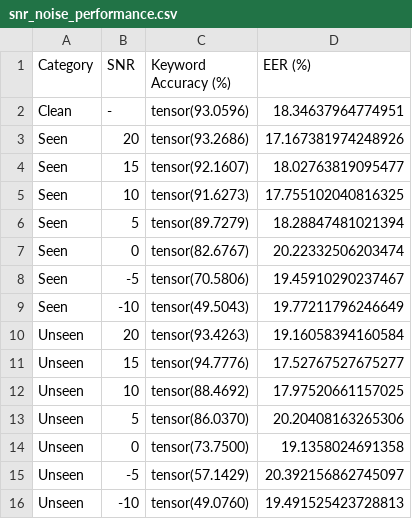
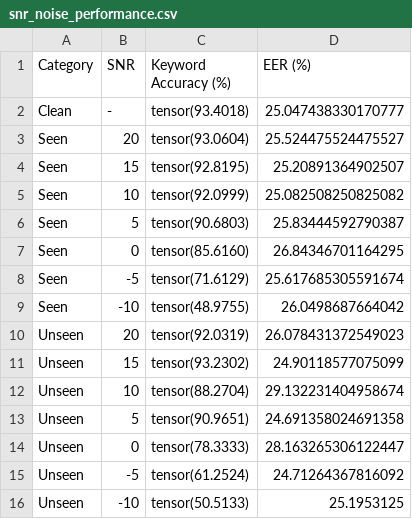
Before and after one commit to KokyoK/Lege_KWS_customize, a CSV file: snr_noise_performance.csv, drawn as a sheet.

```diff
--- a/snr_noise_performance.csv
+++ b/snr_noise_performance.csv
@@ -1,16 +1,16 @@
 Category,SNR,Keyword Accuracy (%),EER (%)
-Clean,-,tensor(93.0596),18.34637964774951
-Seen,20,tensor(93.2686),17.167381974248926
-Seen,15,tensor(92.1607),18.02763819095477
-Seen,10,tensor(91.6273),17.755102040816325
-Seen,5,tensor(89.7279),18.28847481021394
-Seen,0,tensor(82.6767),20.22332506203474
-Seen,-5,tensor(70.5806),19.45910290237467
-Seen,-10,tensor(49.5043),19.77211796246649
-Unseen,20,tensor(93.4263),19.16058394160584
-Unseen,15,tensor(94.7776),17.52767527675277
-Unseen,10,tensor(88.4692),17.97520661157025
-Unseen,5,tensor(86.0370),20.20408163265306
-Unseen,0,tensor(73.7500),19.1358024691358
-Unseen,-5,tensor(57.1429),20.392156862745097
-Unseen,-10,tensor(49.0760),19.491525423728813
+Clean,-,tensor(93.4018),25.047438330170777
+Seen,20,tensor(93.0604),25.524475524475527
+Seen,15,tensor(92.8195),25.20891364902507
+Seen,10,tensor(92.0999),25.082508250825082
+Seen,5,tensor(90.6803),25.83444592790387
+Seen,0,tensor(85.6160),26.84346701164295
+Seen,-5,tensor(71.6129),25.617685305591674
+Seen,-10,tensor(48.9755),26.0498687664042
+Unseen,20,tensor(92.0319),26.078431372549023
+Unseen,15,tensor(93.2302),24.90118577075099
+Unseen,10,tensor(88.2704),29.132231404958674
+Unseen,5,tensor(90.9651),24.691358024691358
+Unseen,0,tensor(78.3333),28.163265306122447
+Unseen,-5,tensor(61.2524),24.71264367816092
+Unseen,-10,tensor(50.5133),25.1953125
```
Also changed, not shown: 6 other files.
